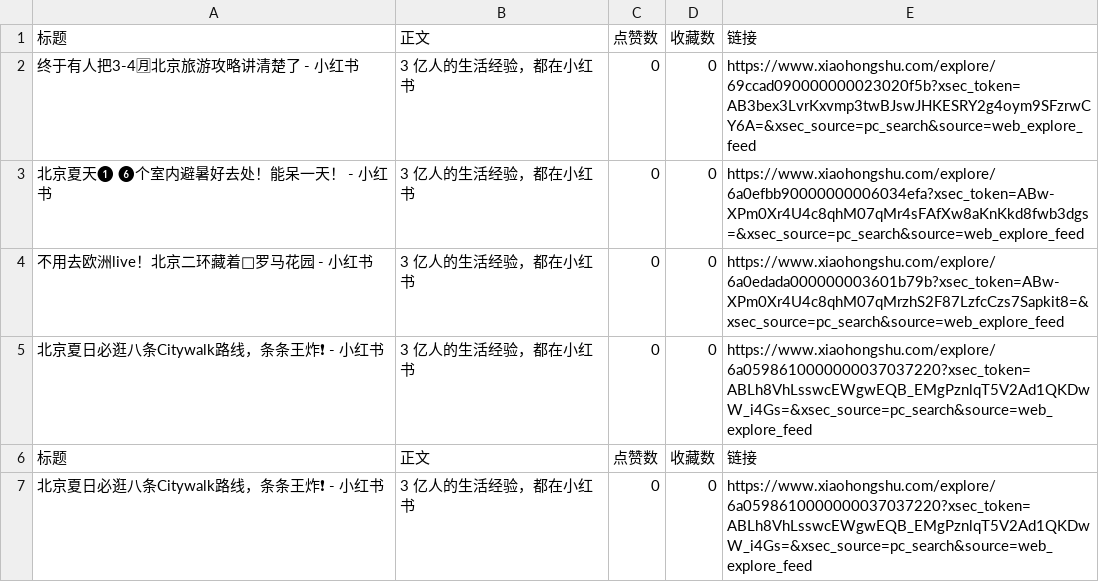
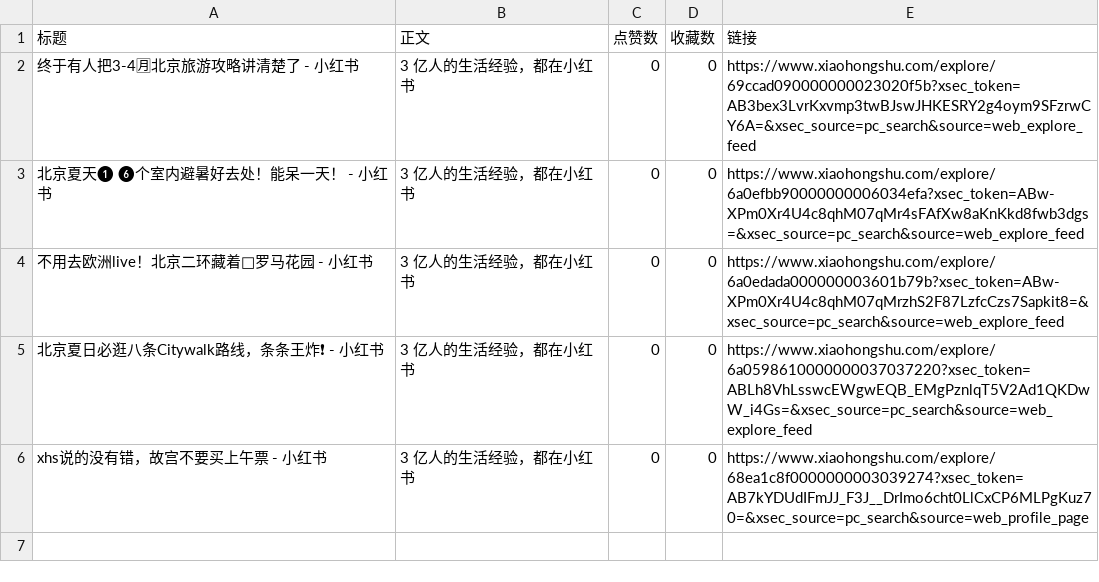
Before and after one commit to yi366/xiaohongshu_travel, a CSV file: data/xhs_data.csv, drawn as a sheet; removed rows and columns are numbered as before the commit, all else as after; the diff names each change by its address in the sheet, - before the commit and + after, or states it on an @@ line.

```diff
--- a/data/xhs_data.csv
+++ b/data/xhs_data.csv
-row 6: 标题 | 正文 | 点赞数 | 收藏数 | 链接
-A6 (标题): 北京夏日必逛八条Citywalk路线，条条王炸❗ - 小红书
+A6 (标题): xhs说的没有错，故宫不要买上午票 - 小红书
-E6 (链接): https://www.xiaohongshu.com/explore/6a0598610000000037037220?xsec_token=ABLh8VhLsswcEWgwEQB_EMgPznlqT5V2Ad1QKDwW_i4Gs=&xsec_source=pc_search&source=web_explore_feed
+E6 (链接): https://www.xiaohongshu.com/explore/68ea1c8f0000000003039274?xsec_token=AB7kYDUdIFmJJ_F3J__DrImo6cht0LlCxCP6MLPgKuz70=&xsec_source=pc_search&source=web_profile_page
```
Also changed, not shown: 4 other files.
